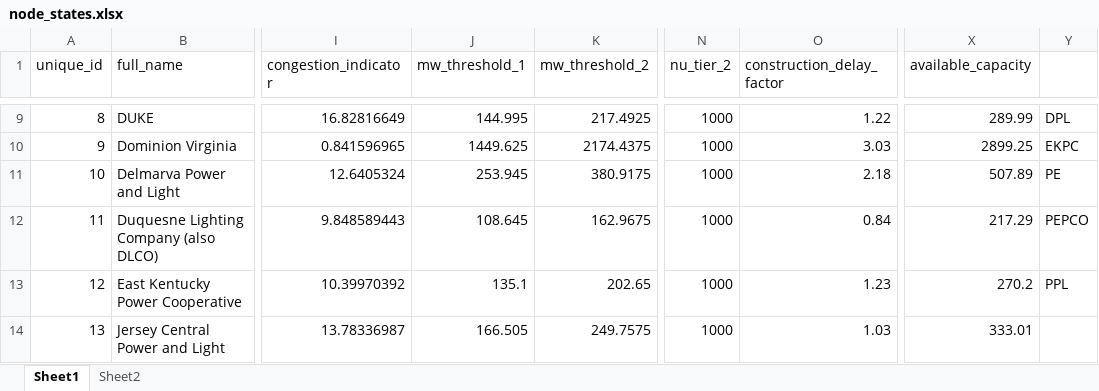
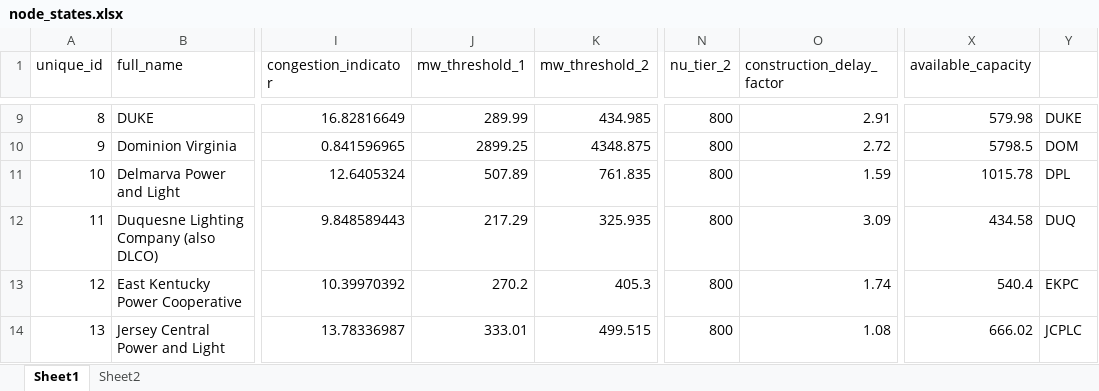
Before and after one commit to abigailweeks-rmi/Thesis, an Excel workbook: Thesis/node_states.xlsx, sheet Sheet1, drawn as a sheet; only a part is shown, gaps mark what is left out; values as stored, in another font and other column widths than the file's, no borders; conditional formats not drawn; the diff covers the shown part only; the diff names each change by its address in the sheet, - before the commit and + after, or states it on an @@ line.

```diff
--- a/Thesis/node_states.xlsx (sheet Sheet1)
+++ b/Thesis/node_states.xlsx (sheet Sheet1)
-J9 (mw_threshold_1): 144.995
+J9 (mw_threshold_1): 289.99
-K9 (mw_threshold_2): 217.4925
+K9 (mw_threshold_2): 434.985
-N9:N14 (nu_tier_2): 1000
+N9:N14 (nu_tier_2): 800
-O9 (construction_delay_factor): 1.22
+O9 (construction_delay_factor): 2.91
-X9 (available_capacity): 289.99
+X9 (available_capacity): 579.98
-Y9: DPL
+Y9: DUKE
-J10 (mw_threshold_1): 1449.625
+J10 (mw_threshold_1): 2899.25
-K10 (mw_threshold_2): 2174.4375
+K10 (mw_threshold_2): 4348.875
-O10 (construction_delay_factor): 3.03
+O10 (construction_delay_factor): 2.72
-X10 (available_capacity): 2899.25
+X10 (available_capacity): 5798.5
-Y10: EKPC
+Y10: DOM
-J11 (mw_threshold_1): 253.945
+J11 (mw_threshold_1): 507.89
-K11 (mw_threshold_2): 380.9175
+K11 (mw_threshold_2): 761.835
-O11 (construction_delay_factor): 2.18
+O11 (construction_delay_factor): 1.59
-X11 (available_capacity): 507.89
+X11 (available_capacity): 1015.78
-Y11: PE
+Y11: DPL
-J12 (mw_threshold_1): 108.645
+J12 (mw_threshold_1): 217.29
-K12 (mw_threshold_2): 162.9675
+K12 (mw_threshold_2): 325.935
-O12 (construction_delay_factor): 0.84
+O12 (construction_delay_factor): 3.09
-X12 (available_capacity): 217.29
+X12 (available_capacity): 434.58
-Y12: PEPCO
+Y12: DUQ
-J13 (mw_threshold_1): 135.1
+J13 (mw_threshold_1): 270.2
-K13 (mw_threshold_2): 202.65
+K13 (mw_threshold_2): 405.3
-O13 (construction_delay_factor): 1.23
+O13 (construction_delay_factor): 1.74
-X13 (available_capacity): 270.2
+X13 (available_capacity): 540.4
-Y13: PPL
+Y13: EKPC
-J14 (mw_threshold_1): 166.505
+J14 (mw_threshold_1): 333.01
-K14 (mw_threshold_2): 249.7575
+K14 (mw_threshold_2): 499.515
-O14 (construction_delay_factor): 1.03
+O14 (construction_delay_factor): 1.08
-X14 (available_capacity): 333.01
+X14 (available_capacity): 666.02
-Y14: (empty)
+Y14: JCPLC
```
Also changed, not shown: 80 edited cells elsewhere in this sheet, sheet Sheet2, Thesis/developer_states_exported.xlsx, Thesis/fuel_states.xlsx, 6 other files.
